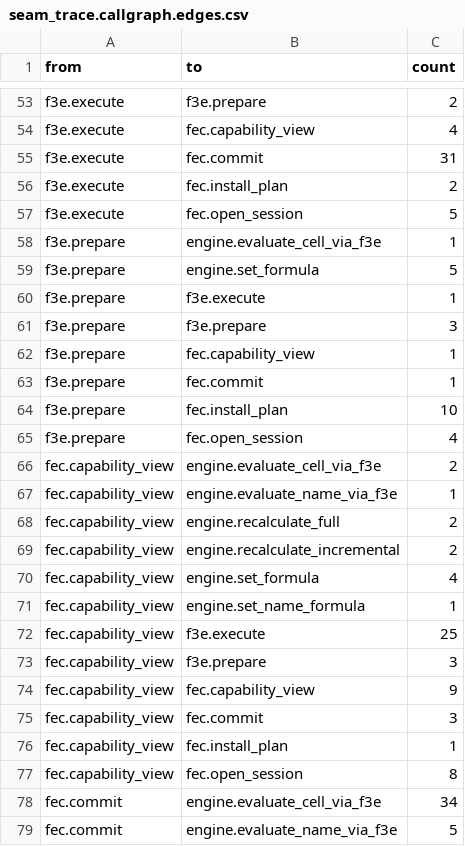
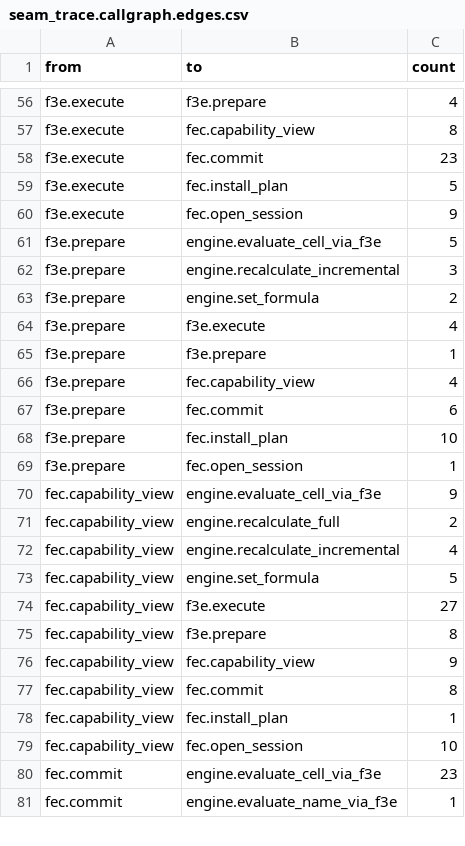
Before and after one commit to DnaCalc/DnaVisiCalc, a CSV file: artifacts/fec_f3e/seam_trace.callgraph.edges.csv, drawn as a sheet; only a part is shown, gaps mark what is left out; the diff covers the shown part only.

```diff
--- a/artifacts/fec_f3e/seam_trace.callgraph.edges.csv
+++ b/artifacts/fec_f3e/seam_trace.callgraph.edges.csv
@@ -53,27 +56,26 @@
-"f3e.execute","f3e.prepare","2"
-"f3e.execute","fec.capability_view","4"
-"f3e.execute","fec.commit","31"
-"f3e.execute","fec.install_plan","2"
-"f3e.execute","fec.open_session","5"
-"f3e.prepare","engine.evaluate_cell_via_f3e","1"
-"f3e.prepare","engine.set_formula","5"
-"f3e.prepare","f3e.execute","1"
-"f3e.prepare","f3e.prepare","3"
-"f3e.prepare","fec.capability_view","1"
-"f3e.prepare","fec.commit","1"
+"f3e.execute","f3e.prepare","4"
+"f3e.execute","fec.capability_view","8"
+"f3e.execute","fec.commit","23"
+"f3e.execute","fec.install_plan","5"
+"f3e.execute","fec.open_session","9"
+"f3e.prepare","engine.evaluate_cell_via_f3e","5"
+"f3e.prepare","engine.recalculate_incremental","3"
+"f3e.prepare","engine.set_formula","2"
+"f3e.prepare","f3e.execute","4"
+"f3e.prepare","f3e.prepare","1"
+"f3e.prepare","fec.capability_view","4"
+"f3e.prepare","fec.commit","6"
 "f3e.prepare","fec.install_plan","10"
-"f3e.prepare","fec.open_session","4"
-"fec.capability_view","engine.evaluate_cell_via_f3e","2"
-"fec.capability_view","engine.evaluate_name_via_f3e","1"
+"f3e.prepare","fec.open_session","1"
+"fec.capability_view","engine.evaluate_cell_via_f3e","9"
 "fec.capability_view","engine.recalculate_full","2"
-"fec.capability_view","engine.recalculate_incremental","2"
-"fec.capability_view","engine.set_formula","4"
-"fec.capability_view","engine.set_name_formula","1"
-"fec.capability_view","f3e.execute","25"
-"fec.capability_view","f3e.prepare","3"
+"fec.capability_view","engine.recalculate_incremental","4"
+"fec.capability_view","engine.set_formula","5"
+"fec.capability_view","f3e.execute","27"
+"fec.capability_view","f3e.prepare","8"
 "fec.capability_view","fec.capability_view","9"
-"fec.capability_view","fec.commit","3"
+"fec.capability_view","fec.commit","8"
 "fec.capability_view","fec.install_plan","1"
-"fec.capability_view","fec.open_session","8"
-"fec.commit","engine.evaluate_cell_via_f3e","34"
-"fec.commit","engine.evaluate_name_via_f3e","5"
+"fec.capability_view","fec.open_session","10"
+"fec.commit","engine.evaluate_cell_via_f3e","23"
+"fec.commit","engine.evaluate_name_via_f3e","1"
```
Also changed, not shown: 8 added rows, 4 removed rows and 68 edited cells elsewhere in this file, artifacts/fec_f3e/seam_trace.event_counts.tsv, 21 other files.
